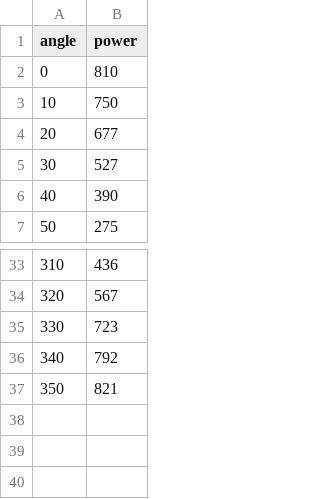
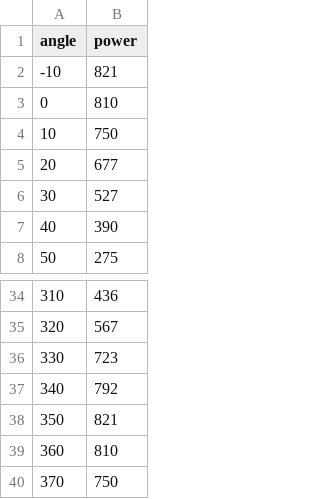
Before and after one commit to chaoshaowei/NTU_1092_Photonoics_Experiment, a CSV file: EOExp06/EOExp06-1.csv, drawn as a sheet; only a part is shown, gaps mark what is left out.

```diff
--- a/EOExp06/EOExp06-1.csv
+++ b/EOExp06/EOExp06-1.csv
@@ -1,2 +1,3 @@
 angle	power
+-10	821
 0	810
@@ -37 +38,3 @@ angle	power
 350	821
+360	810
+370	750
```
Also changed, not shown: 5 other files.
